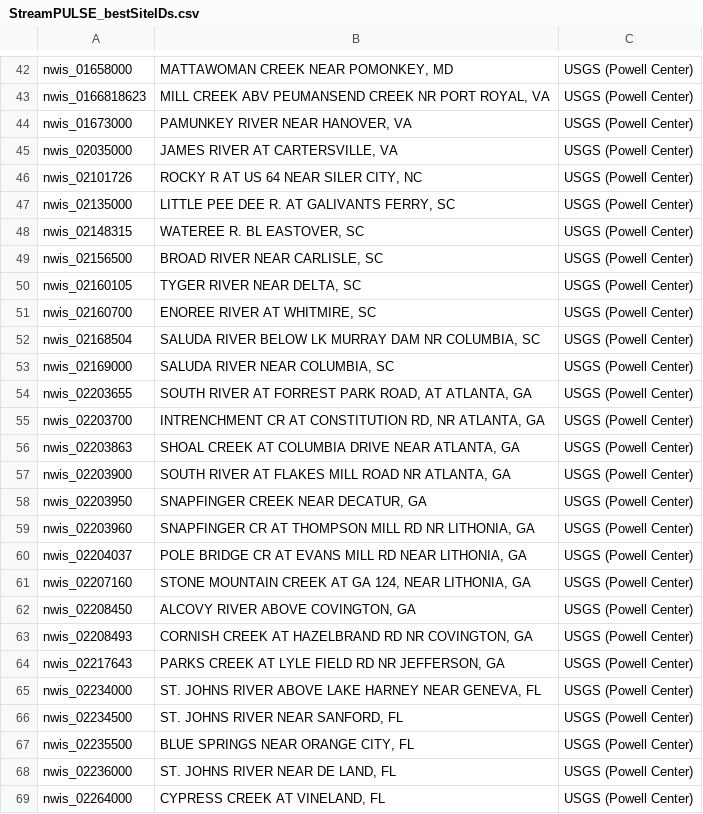
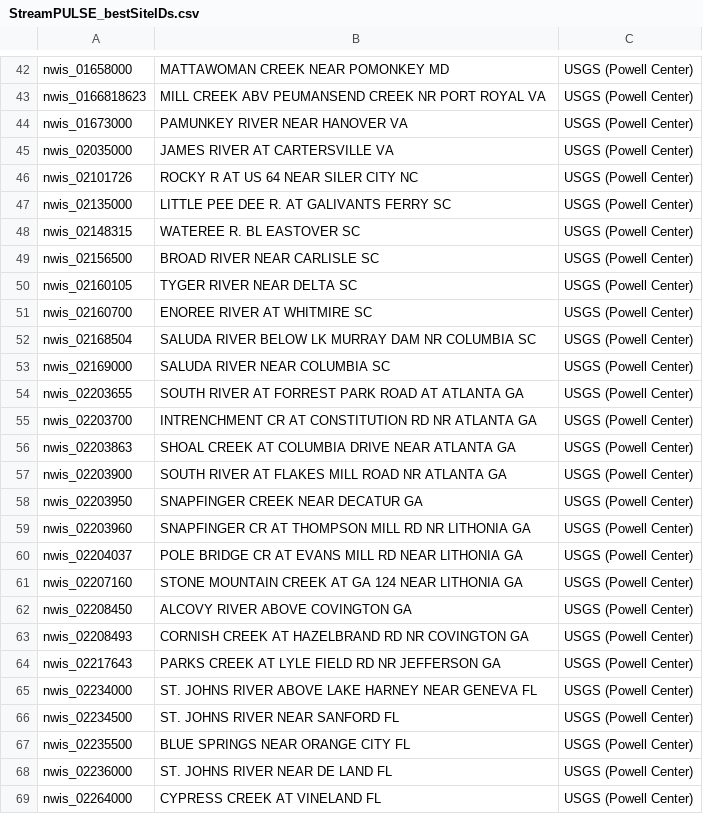
Before and after one commit to river-corridors-sfa/rcsfa-RC2-SPS-ERwc, a CSV file: Data/Appling_ERtot_analysis/StreamPULSE_bestSiteIDs.csv, drawn as a sheet; only a part is shown, gaps mark what is left out; the diff covers the shown part only; the diff names each change by its address in the sheet, - before the commit and + after, or states it on an @@ line.

```diff
--- a/Data/Appling_ERtot_analysis/StreamPULSE_bestSiteIDs.csv
+++ b/Data/Appling_ERtot_analysis/StreamPULSE_bestSiteIDs.csv
-B42: MATTAWOMAN CREEK NEAR POMONKEY, MD
+B42: MATTAWOMAN CREEK NEAR POMONKEY MD
-B43: …NR PORT ROYAL, VA
+B43: …NR PORT ROYAL VA
-B44: PAMUNKEY RIVER NEAR HANOVER, VA
+B44: PAMUNKEY RIVER NEAR HANOVER VA
-B45: JAMES RIVER AT CARTERSVILLE, VA
+B45: JAMES RIVER AT CARTERSVILLE VA
-B46: ROCKY R AT US 64 NEAR SILER CITY, NC
+B46: ROCKY R AT US 64 NEAR SILER CITY NC
-B47: LITTLE PEE DEE R. AT GALIVANTS FERRY, SC
+B47: LITTLE PEE DEE R. AT GALIVANTS FERRY SC
-B48: WATEREE R. BL EASTOVER, SC
+B48: WATEREE R. BL EASTOVER SC
-B49: BROAD RIVER NEAR CARLISLE, SC
+B49: BROAD RIVER NEAR CARLISLE SC
-B50: TYGER RIVER NEAR DELTA, SC
+B50: TYGER RIVER NEAR DELTA SC
-B51: ENOREE RIVER AT WHITMIRE, SC
+B51: ENOREE RIVER AT WHITMIRE SC
-B52: …DAM NR COLUMBIA, SC
+B52: …DAM NR COLUMBIA SC
-B53: SALUDA RIVER NEAR COLUMBIA, SC
+B53: SALUDA RIVER NEAR COLUMBIA SC
-B54: …FORREST PARK ROAD, AT ATLANTA, GA
+B54: …FORREST PARK ROAD AT ATLANTA GA
-B55: …AT CONSTITUTION RD, NR ATLANTA, GA
+B55: …AT CONSTITUTION RD NR ATLANTA GA
-B56: …DRIVE NEAR ATLANTA, GA
+B56: …DRIVE NEAR ATLANTA GA
-B57: …ROAD NR ATLANTA, GA
+B57: …ROAD NR ATLANTA GA
-B58: SNAPFINGER CREEK NEAR DECATUR, GA
+B58: SNAPFINGER CREEK NEAR DECATUR GA
-B59: …RD NR LITHONIA, GA
+B59: …RD NR LITHONIA GA
-B60: …RD NEAR LITHONIA, GA
+B60: …RD NEAR LITHONIA GA
-B61: …AT GA 124, NEAR LITHONIA, GA
+B61: …AT GA 124 NEAR LITHONIA GA
-B62: ALCOVY RIVER ABOVE COVINGTON, GA
+B62: ALCOVY RIVER ABOVE COVINGTON GA
-B63: …RD NR COVINGTON, GA
+B63: …RD NR COVINGTON GA
-B64: PARKS CREEK AT LYLE FIELD RD NR JEFFERSON, GA
+B64: PARKS CREEK AT LYLE FIELD RD NR JEFFERSON GA
-B65: …HARNEY NEAR GENEVA, FL
+B65: …HARNEY NEAR GENEVA FL
-B66: ST. JOHNS RIVER NEAR SANFORD, FL
+B66: ST. JOHNS RIVER NEAR SANFORD FL
-B67: BLUE SPRINGS NEAR ORANGE CITY, FL
+B67: BLUE SPRINGS NEAR ORANGE CITY FL
-B68: ST. JOHNS RIVER NEAR DE LAND, FL
+B68: ST. JOHNS RIVER NEAR DE LAND FL
-B69: CYPRESS CREEK AT VINELAND, FL
+B69: CYPRESS CREEK AT VINELAND FL
```
Also changed, not shown: 158 edited cells elsewhere in this file.
